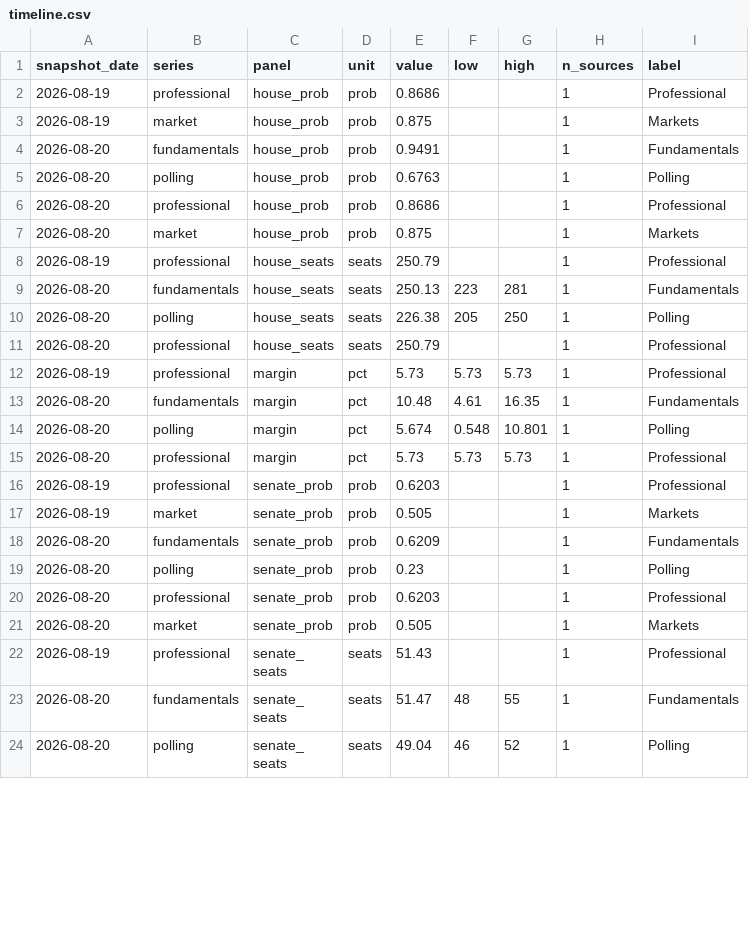
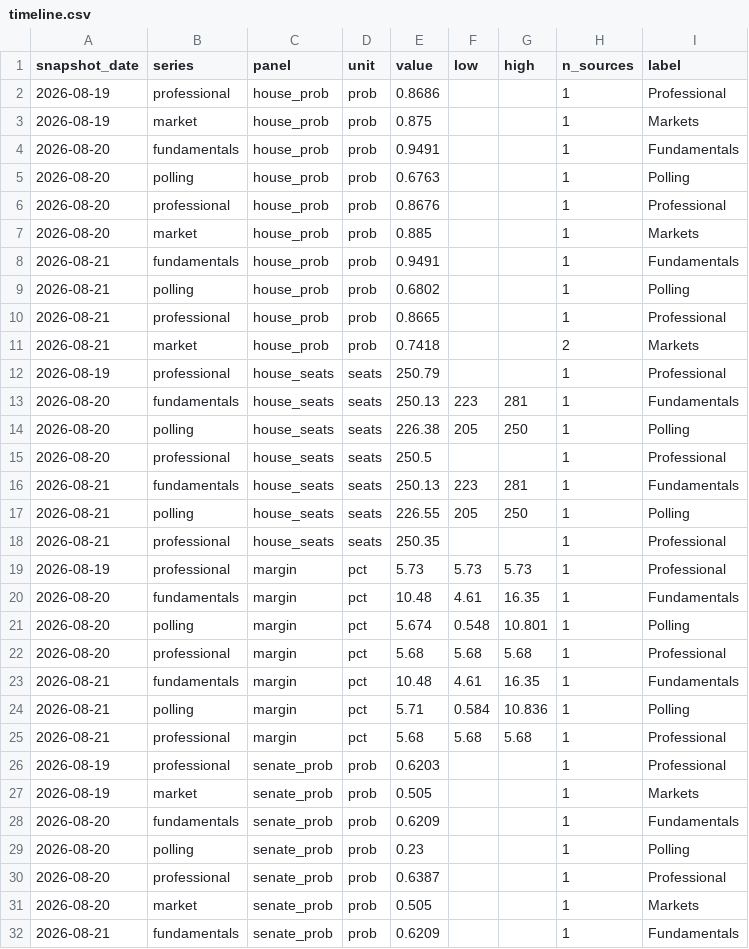
Before and after one commit to kevin-deluca-polisci/KD-website, a CSV file: forecast/data/2026/derived/timeline.csv, drawn as a sheet; only a part is shown; the shorter side is filled out with more unchanged rows; the diff covers the shown part only.

```diff
--- a/forecast/data/2026/derived/timeline.csv
+++ b/forecast/data/2026/derived/timeline.csv
@@ -5,4 +5,8 @@ snapshot_date,series,panel,unit,value,low,high,n_sources,label
 2026-08-20,polling,house_prob,prob,0.6763,,,1,Polling
-2026-08-20,professional,house_prob,prob,0.8686,,,1,Professional
-2026-08-20,market,house_prob,prob,0.875,,,1,Markets
+2026-08-20,professional,house_prob,prob,0.8676,,,1,Professional
+2026-08-20,market,house_prob,prob,0.885,,,1,Markets
+2026-08-21,fundamentals,house_prob,prob,0.9491,,,1,Fundamentals
+2026-08-21,polling,house_prob,prob,0.6802,,,1,Polling
+2026-08-21,professional,house_prob,prob,0.8665,,,1,Professional
+2026-08-21,market,house_prob,prob,0.7418,,,2,Markets
 2026-08-19,professional,house_seats,seats,250.79,,,1,Professional
@@ -10,3 +14,6 @@ snapshot_date,series,panel,unit,value,low,high,n_sources,label
 2026-08-20,polling,house_seats,seats,226.38,205,250,1,Polling
-2026-08-20,professional,house_seats,seats,250.79,,,1,Professional
+2026-08-20,professional,house_seats,seats,250.5,,,1,Professional
+2026-08-21,fundamentals,house_seats,seats,250.13,223,281,1,Fundamentals
+2026-08-21,polling,house_seats,seats,226.55,205,250,1,Polling
+2026-08-21,professional,house_seats,seats,250.35,,,1,Professional
 2026-08-19,professional,margin,pct,5.73,5.73,5.73,1,Professional
@@ -14,3 +21,6 @@ snapshot_date,series,panel,unit,value,low,high,n_sources,label
 2026-08-20,polling,margin,pct,5.674,0.548,10.801,1,Polling
-2026-08-20,professional,margin,pct,5.73,5.73,5.73,1,Professional
+2026-08-20,professional,margin,pct,5.68,5.68,5.68,1,Professional
+2026-08-21,fundamentals,margin,pct,10.48,4.61,16.35,1,Fundamentals
+2026-08-21,polling,margin,pct,5.71,0.584,10.836,1,Polling
+2026-08-21,professional,margin,pct,5.68,5.68,5.68,1,Professional
 2026-08-19,professional,senate_prob,prob,0.6203,,,1,Professional
@@ -19,3 +29,4 @@ snapshot_date,series,panel,unit,value,low,high,n_sources,label
 2026-08-20,polling,senate_prob,prob,0.23,,,1,Polling
-2026-08-20,professional,senate_prob,prob,0.6203,,,1,Professional
+2026-08-20,professional,senate_prob,prob,0.6387,,,1,Professional
 2026-08-20,market,senate_prob,prob,0.505,,,1,Markets
+2026-08-21,fundamentals,senate_prob,prob,0.6209,,,1,Fundamentals
```
Also changed, not shown: 6 added rows and 1 edited cell elsewhere in this file, forecast/data/2026/manifest.csv, 10 other files.
